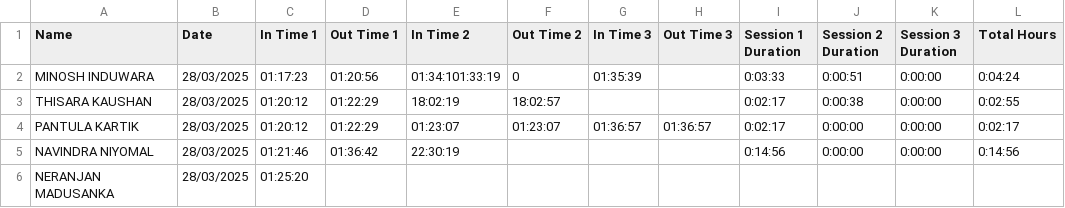
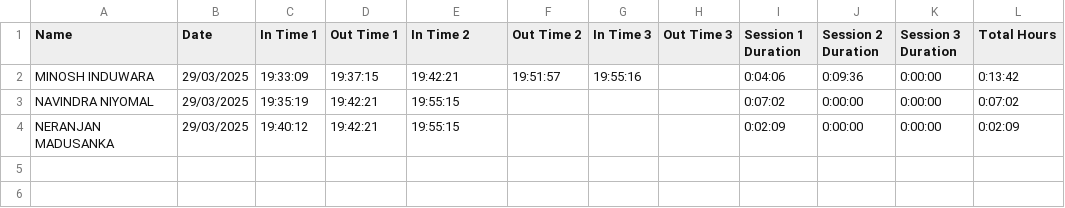
Before and after one commit to thisarakaushan/Face-Recognition-Attendance-System, a CSV file: Attendance.csv, drawn as a sheet.

```diff
--- a/Attendance.csv
+++ b/Attendance.csv
@@ -1,6 +1,4 @@
 Name,Date,In Time 1,Out Time 1,In Time 2,Out Time 2,In Time 3,Out Time 3,Session 1 Duration,Session 2 Duration,Session 3 Duration,Total Hours
-MINOSH INDUWARA,28/03/2025,01:17:23,01:20:56,01:34:101:33:19,0,01:35:39,,0:03:33,0:00:51,0:00:00,0:04:24
-THISARA KAUSHAN,28/03/2025,01:20:12,01:22:29,18:02:19,18:02:57,,,0:02:17,0:00:38,0:00:00,0:02:55
-PANTULA KARTIK,28/03/2025,01:20:12,01:22:29,01:23:07,01:23:07,01:36:57,01:36:57,0:02:17,0:00:00,0:00:00,0:02:17
-NAVINDRA NIYOMAL,28/03/2025,01:21:46,01:36:42,22:30:19,,,,0:14:56,0:00:00,0:00:00,0:14:56
-NERANJAN MADUSANKA,28/03/2025,01:25:20,,,,,,,,,
+MINOSH INDUWARA,29/03/2025,19:33:09,19:37:15,19:42:21,19:51:57,19:55:16,,0:04:06,0:09:36,0:00:00,0:13:42
+NAVINDRA NIYOMAL,29/03/2025,19:35:19,19:42:21,19:55:15,,,,0:07:02,0:00:00,0:00:00,0:07:02
+NERANJAN MADUSANKA,29/03/2025,19:40:12,19:42:21,19:55:15,,,,0:02:09,0:00:00,0:00:00,0:02:09
```
Also changed, not shown: 3 other files.
